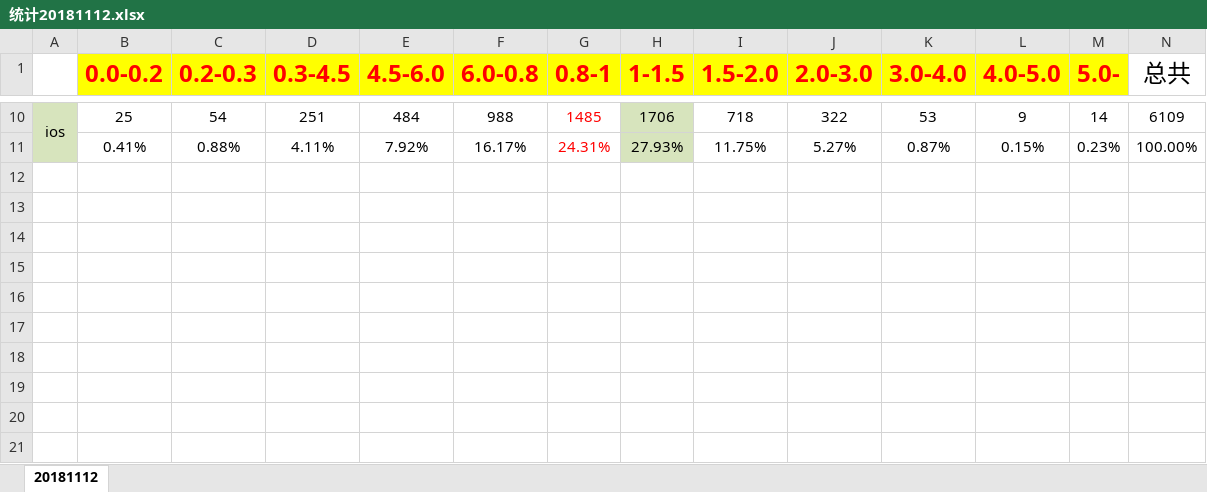
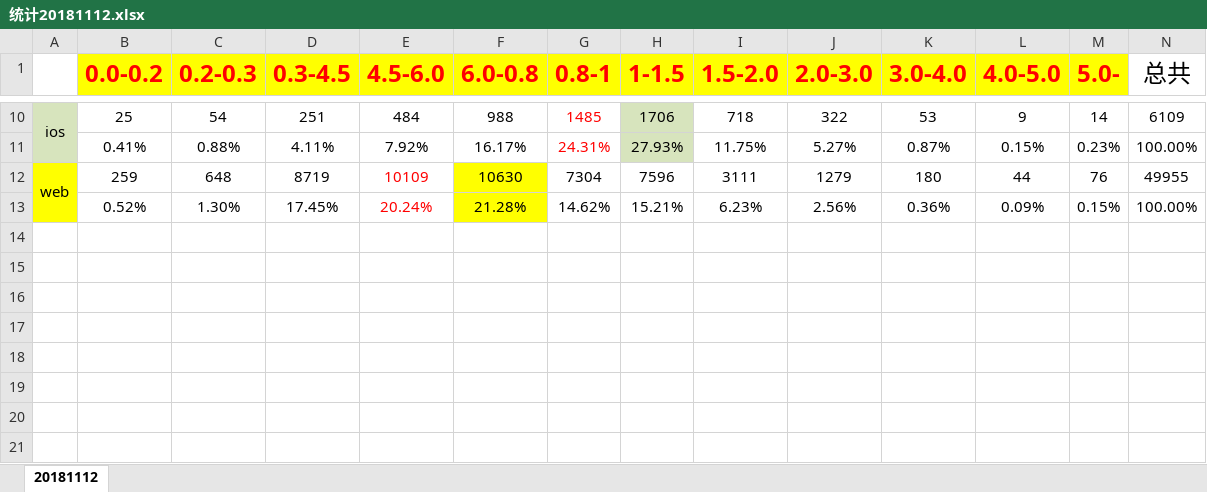
Before and after one commit to Ablexq/Myjob, an Excel workbook: files/统计20181112.xlsx, sheet 20181112, drawn as a sheet; only a part is shown, gaps mark what is left out; the shorter side is filled out with more unchanged rows; values as stored, in another font and other column widths than the file's, no borders; charts and pictures not drawn; the diff names each change by its address in the sheet, - before the commit and + after, or states it on an @@ line.

```diff
--- a/files/统计20181112.xlsx (sheet 20181112)
+++ b/files/统计20181112.xlsx (sheet 20181112)
+row 12: web | 259 | 648 | 8719 | 10109 | 10630 | 7304 | 7596 | 3111 | 1279 | 180 | 44 | 76 | 49955
+row 13:  | 0.52% | 1.30% | 17.45% | 20.24% | 21.28% | 14.62% | 15.21% | 6.23% | 2.56% | 0.36% | 0.09% | 0.15% | 100.00%
+row 14: (empty)
```
Also changed, not shown: charts or pictures, 5 other files.
